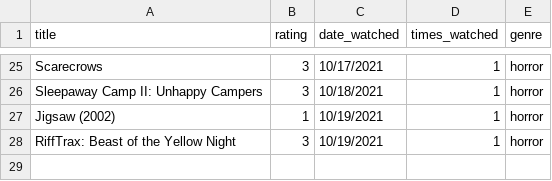
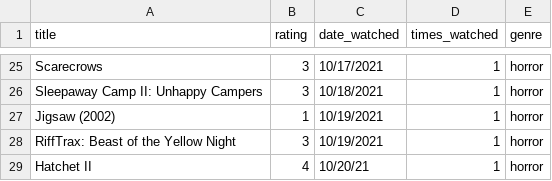
Before and after one commit to ColbPeyton/movie_db, a CSV file: db/movies.csv, drawn as a sheet; only a part is shown, gaps mark what is left out.

Commit message:
add new data to movies

```diff
--- a/db/movies.csv
+++ b/db/movies.csv
@@ -28 +28,2 @@ Jigsaw (2002),1,10/19/2021,1,"horror"
 RiffTrax: Beast of the Yellow Night,3,10/19/2021,1,"horror"
+Hatchet II,4,10/20/21,1,"horror"
```
